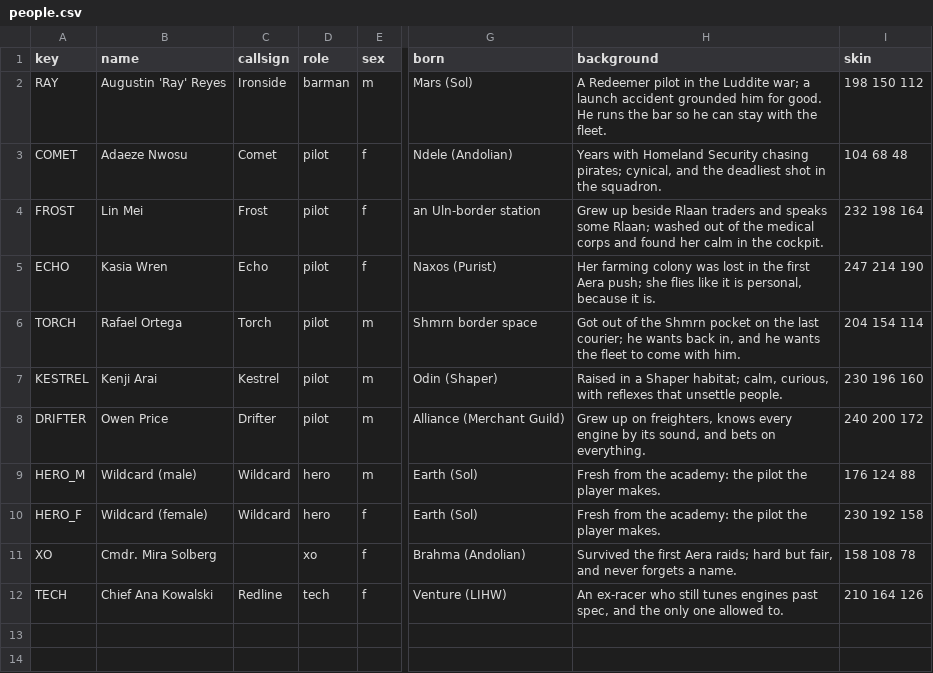
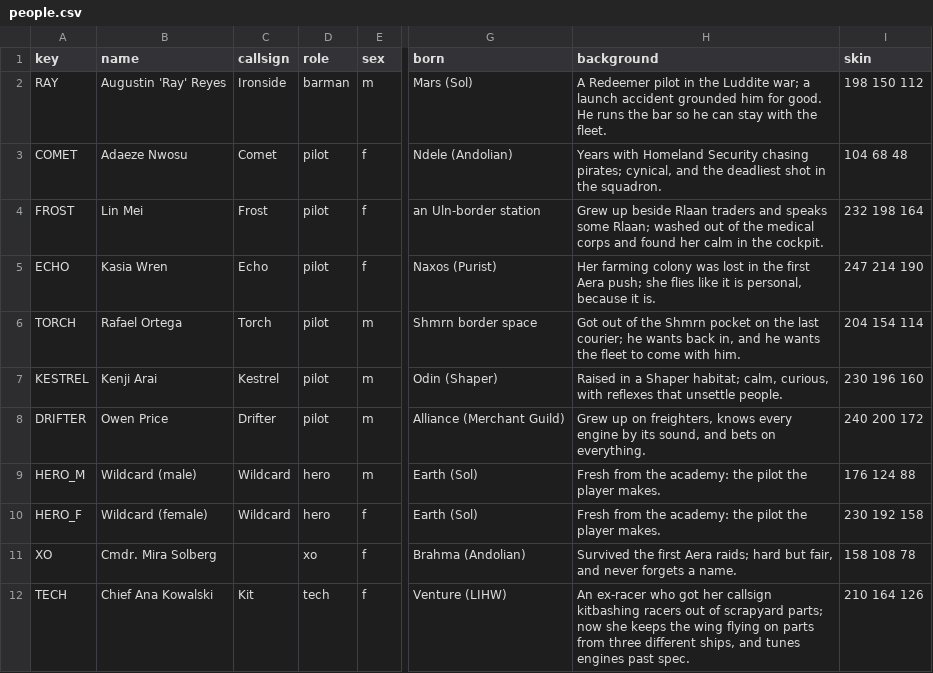
Before and after one commit to danielrh/wcmulti, a CSV file: retrovega/data/people.csv, drawn as a sheet; only a part is shown, gaps mark what is left out; the diff names each change by its address in the sheet, - before the commit and + after, or states it on an @@ line.

```diff
--- a/retrovega/data/people.csv
+++ b/retrovega/data/people.csv
-C12 (callsign): Redline
+C12 (callsign): Kit
-H12 (background): …ex-racer who still tunes engines past spec, and the only one allowed to.
+H12 (background): …ex-racer who got her callsign kitbashing racers out of scrapyard parts; now she keeps the wing flying on parts from three different ships, and tunes engines past spec.
```
Also changed, not shown: 1 other file.
